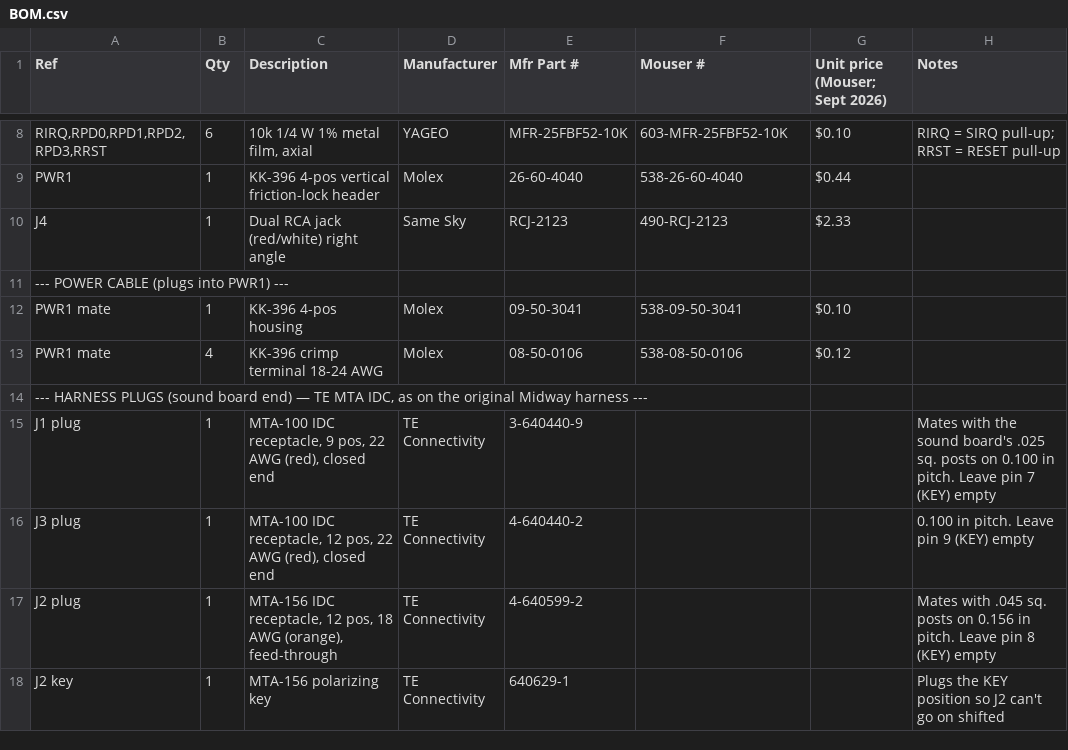
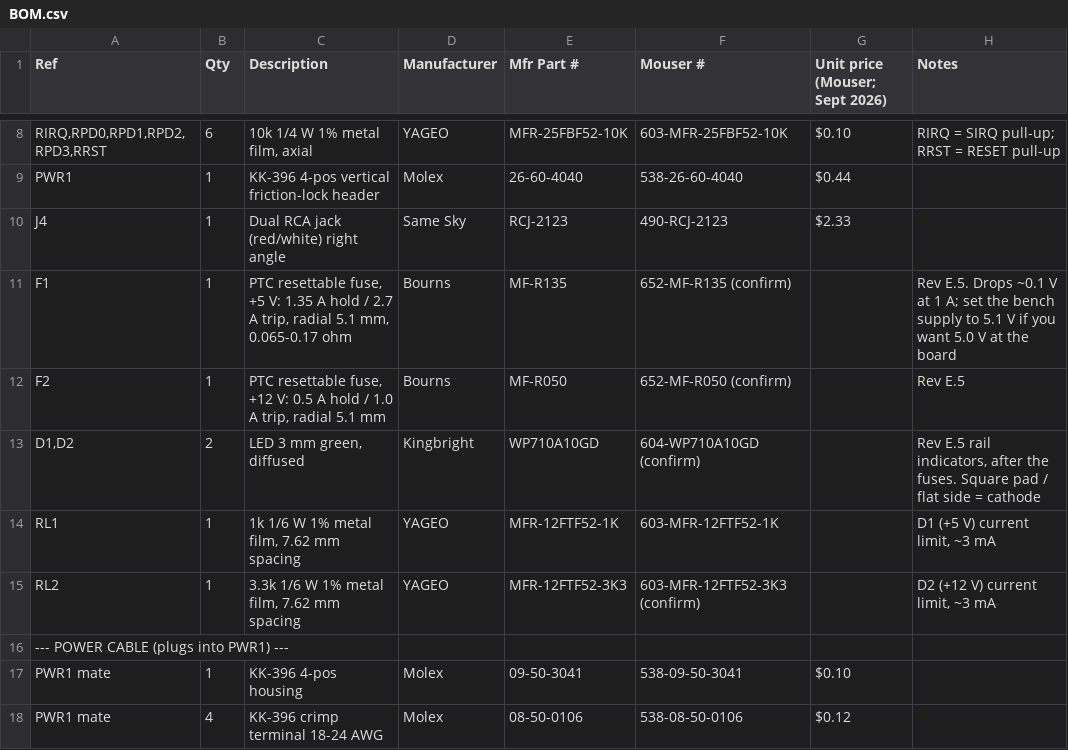
Before and after one commit to paulbruneau/squeak-check, a CSV file: fab/BOM.csv, drawn as a sheet; only a part is shown, gaps mark what is left out; the shorter side is filled out with more unchanged rows; the diff names each change by its address in the sheet, - before the commit and + after, or states it on an @@ line.

```diff
--- a/fab/BOM.csv
+++ b/fab/BOM.csv
+row 11: F1 | 1 | PTC resettable fuse, +5 V: 1.35 A hold / 2.7 A trip, radial 5.1 mm, 0.065-0.17 ohm | Bourns | MF-R135 | 652-MF-R135 (confirm) |  | Rev E.5. Drops ~0.1 V at 1 A; set the bench supply to 5.1 V if you want 5.0 V at the board
+row 12: F2 | 1 | PTC resettable fuse, +12 V: 0.5 A hold / 1.0 A trip, radial 5.1 mm | Bourns | MF-R050 | 652-MF-R050 (confirm) |  | Rev E.5
+row 13: D1,D2 | 2 | LED 3 mm green, diffused | Kingbright | WP710A10GD | 604-WP710A10GD (confirm) |  | Rev E.5 rail indicators, after the fuses. Square pad / flat side = cathode
+row 14: RL1 | 1 | 1k 1/6 W 1% metal film, 7.62 mm spacing | YAGEO | MFR-12FTF52-1K | 603-MFR-12FTF52-1K |  | D1 (+5 V) current limit, ~3 mA
+row 15: RL2 | 1 | 3.3k 1/6 W 1% metal film, 7.62 mm spacing | YAGEO | MFR-12FTF52-3K3 | 603-MFR-12FTF52-3K3 (confirm) |  | D2 (+12 V) current limit, ~3 mA
```
Also changed, not shown: 11 other files.
